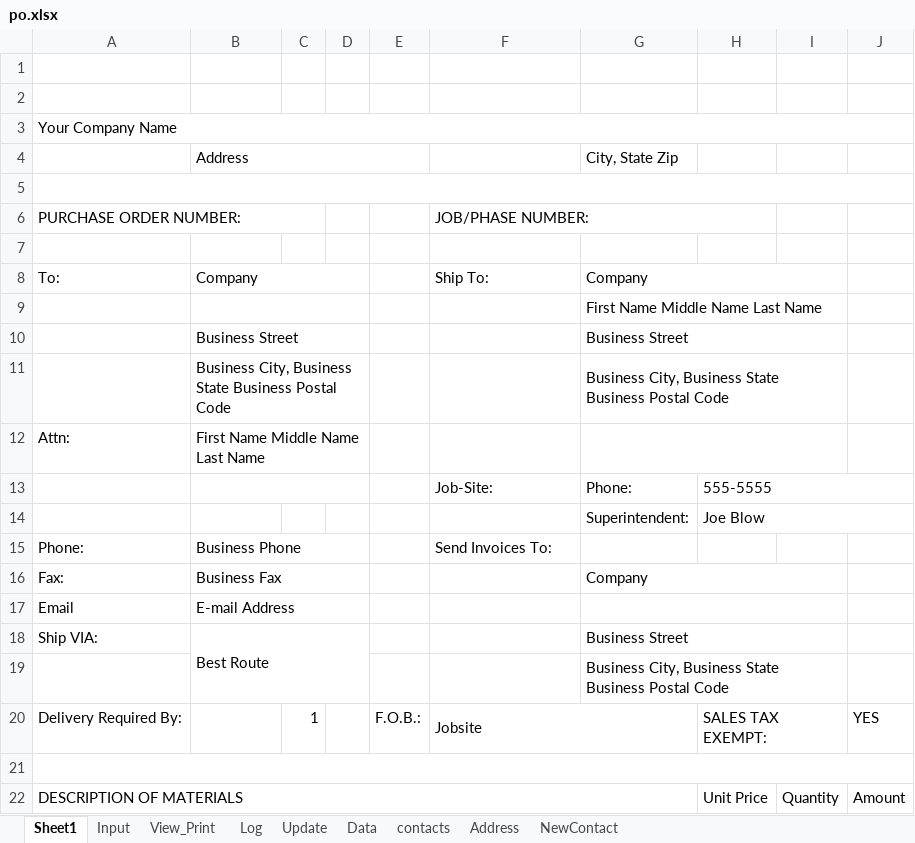
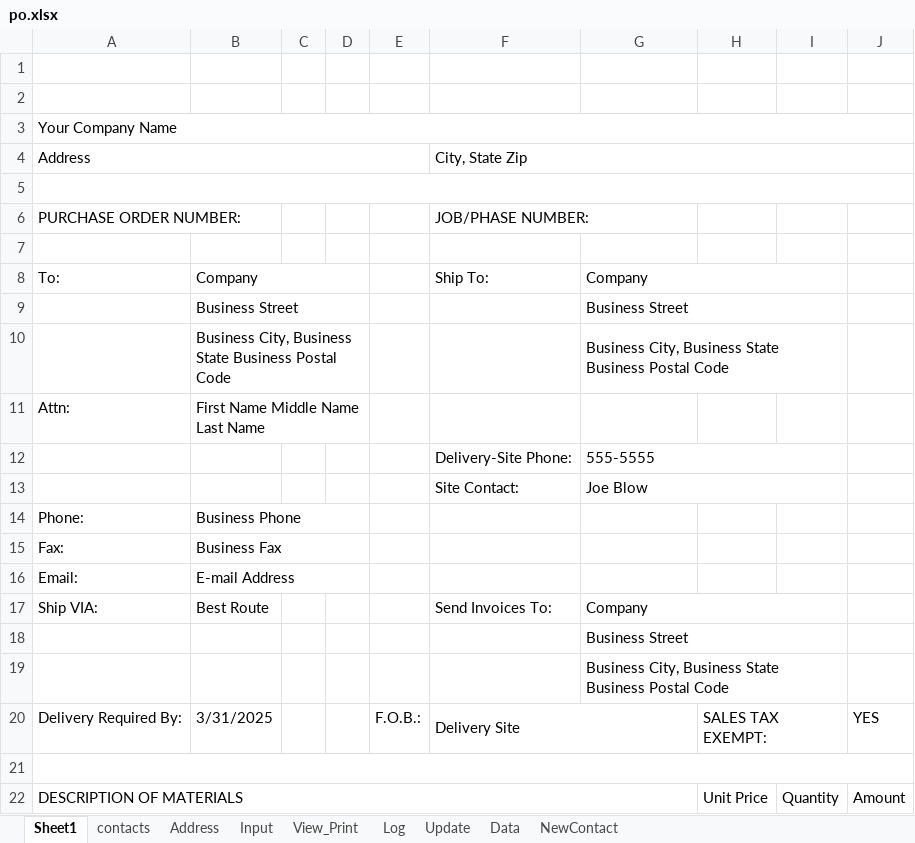
Before and after one commit to DataMateApp/DataMateApp.github.io, an Excel workbook: po.xlsx, sheet Sheet1, drawn as a sheet; only a part is shown; values as stored, in another font and other column widths than the file's, no cell formats; charts and pictures not drawn; removed rows and columns are numbered as before the commit, all else as after; the diff covers the shown part only; the diff names each change by its address in the sheet, - before the commit and + after, or states it on an @@ line.

```diff
--- a/po.xlsx (sheet Sheet1)
+++ b/po.xlsx (sheet Sheet1)
@@ sheet tab order changed: Sheet1 | contacts | Address | Input | View_Print | Log | Update | Data | NewContact @@
-row 4:  | Address |  |  |  |  | City, State Zip
+row 4: Address |  |  |  |  | City, State Zip
-A6:C6 merged
+A6:B6 merged
-F6:H6 merged
+F6:G6 merged
-row 9:  |  |  |  |  |  | First Name Middle Name Last Name
-G12:I12 merged
-row 13:  |  |  |  |  | Job-Site: | Phone: | 555-5555
-row 14:  |  |  |  |  |  | Superintendent: | Joe Blow
+row 12:  |  |  |  |  | Delivery-Site Phone: | 555-5555
+row 13:  |  |  |  |  | Site Contact: | Joe Blow
-F14: Send Invoices To:
+F14: (empty)
-G15: Company
+G15: (empty)
-G16:I16 merged
-A16: Email
+A16: Email:
-G17:I17 merged
-B18:D19 merged
-F17: (empty)
+F17: Send Invoices To:
-G17: Business Street
+G17: Company
+row 18:  |  |  |  |  |  | Business Street
-B20: (empty)
+B20: 3/31/2025
-C20: 1
+C20: (empty)
-F20: Jobsite
+F20: Delivery Site
```
Also changed, not shown: 15 edited cells and merged cells elsewhere in this sheet, sheet View_Print, sheet Input, sheet Log, sheet Address, sheet Data, sheet NewContact, cell formats, formulas that keep their value, hidden cells, charts or pictures.
